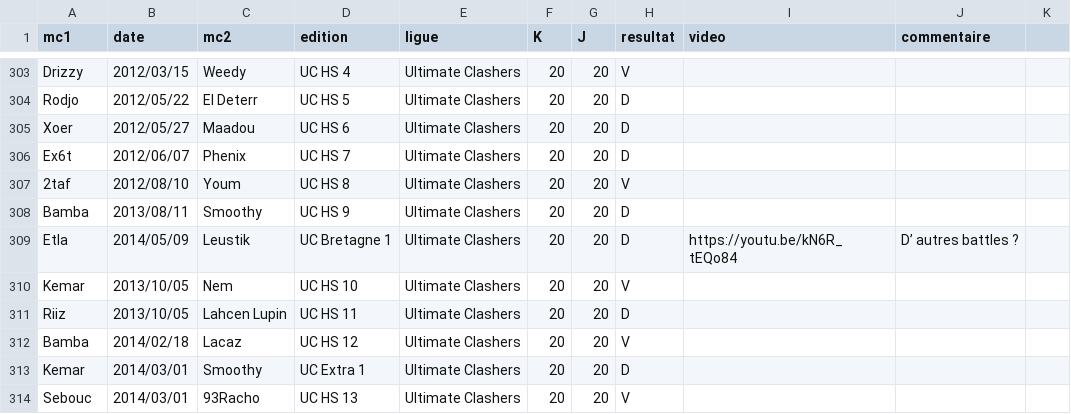
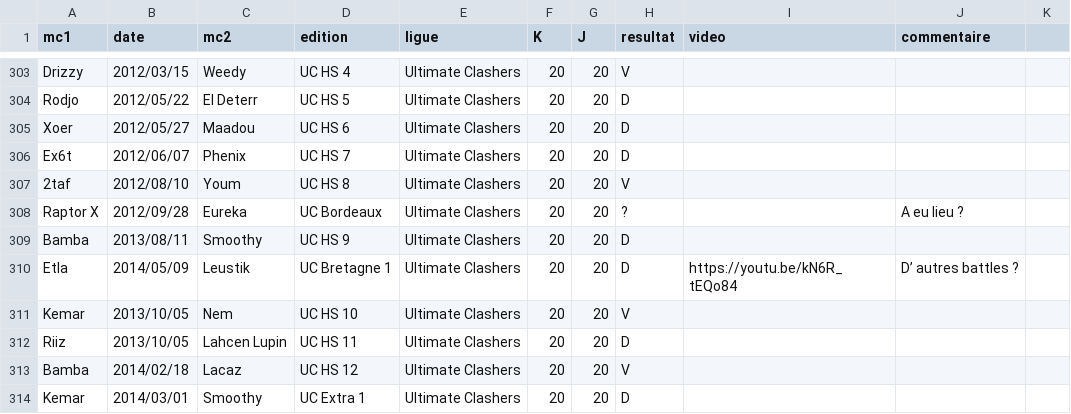
Before and after one commit to thibaultduponchelle/battlerec, a CSV file: data.csv, drawn as a sheet; only a part is shown, gaps mark what is left out; the shorter side is filled out with more unchanged rows.

Commit message:
UC Bordeaux

```diff
--- a/data.csv
+++ b/data.csv
@@ -307,2 +307,3 @@ Ex6t,2012/06/07,Phenix,UC HS 7,Ultimate Clashers,20,20,D,,,
 2taf,2012/08/10,Youm,UC HS 8,Ultimate Clashers,20,20,V,,,
+Raptor X,2012/09/28,Eureka,UC Bordeaux,Ultimate Clashers,20,20,?,,A eu lieu ?,
 Bamba,2013/08/11,Smoothy,UC HS 9,Ultimate Clashers,20,20,D,,,
```
